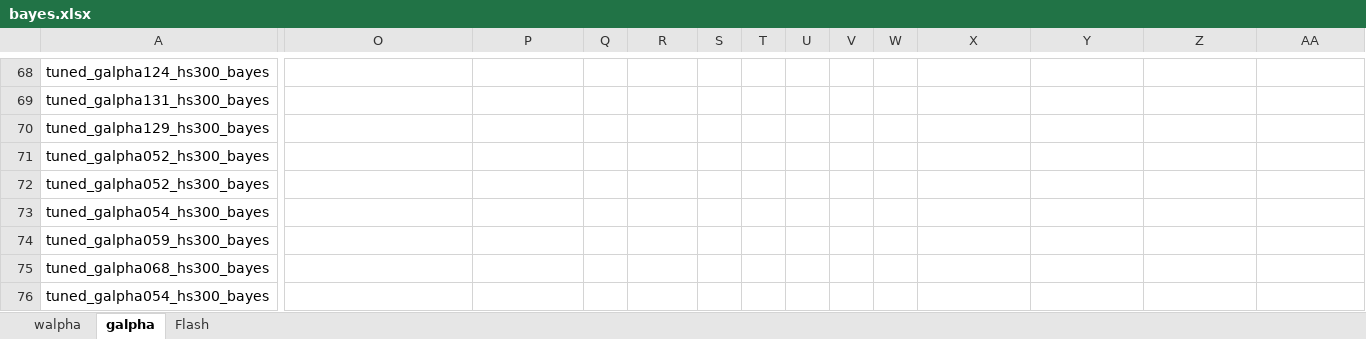
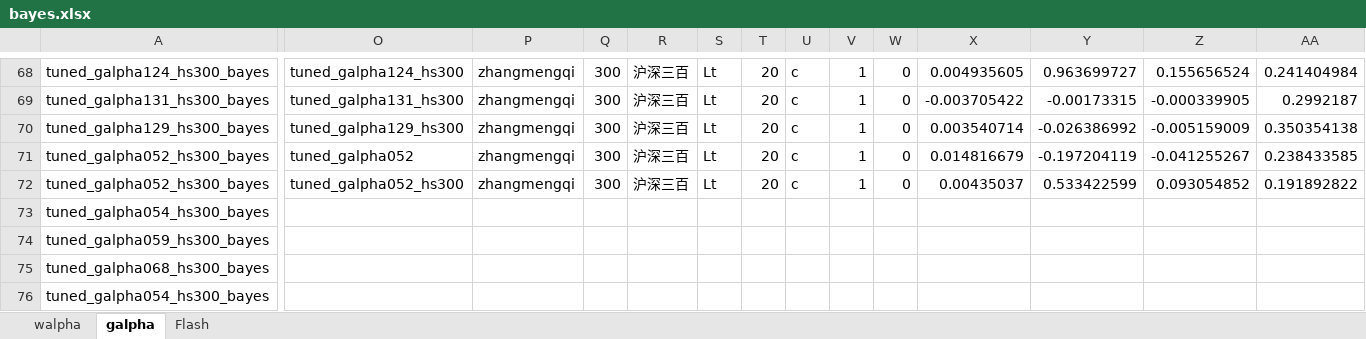
Before and after one commit to JackieZhai/TuringFactorBayes, an Excel workbook: RESULT/bayes.xlsx, sheet galpha, drawn as a sheet; only a part is shown, gaps mark what is left out; values as stored, in another font and other column widths than the file's, no borders; the diff covers the shown part only; the diff names each change by its address in the sheet, - before the commit and + after, or states it on an @@ line.

```diff
--- a/RESULT/bayes.xlsx (sheet galpha)
+++ b/RESULT/bayes.xlsx (sheet galpha)
-O68: (empty)
+O68: tuned_galpha124_hs300
-P68:P72: (empty)
+P68:P72: zhangmengqi
-Q68:Q72: (empty)
+Q68:Q72: 300
-R68:R72: (empty)
+R68:R72: 沪深三百
-S68:S72: (empty)
+S68:S72: Lt
-T68:T72: (empty)
+T68:T72: 20
-U68:U72: (empty)
+U68:U72: c
-V68:V72: (empty)
+V68:V72: 1
-W68:W72: (empty)
+W68:W72: 0
-X68: (empty)
+X68: 0.004935605
-Y68: (empty)
+Y68: 0.963699727
-Z68: (empty)
+Z68: 0.155656524
-AA68: (empty)
+AA68: 0.241404984
-O69: (empty)
+O69: tuned_galpha131_hs300
-X69: (empty)
+X69: -0.003705422
-Y69: (empty)
+Y69: -0.00173315
-Z69: (empty)
+Z69: -0.000339905
-AA69: (empty)
+AA69: 0.2992187
-O70: (empty)
+O70: tuned_galpha129_hs300
-X70: (empty)
+X70: 0.003540714
-Y70: (empty)
+Y70: -0.026386992
-Z70: (empty)
+Z70: -0.005159009
-AA70: (empty)
+AA70: 0.350354138
-O71: (empty)
+O71: tuned_galpha052
-X71: (empty)
+X71: 0.014816679
-Y71: (empty)
+Y71: -0.197204119
-Z71: (empty)
+Z71: -0.041255267
-AA71: (empty)
+AA71: 0.238433585
-O72: (empty)
+O72: tuned_galpha052_hs300
-X72: (empty)
+X72: 0.00435037
-Y72: (empty)
+Y72: 0.533422599
-Z72: (empty)
+Z72: 0.093054852
-AA72: (empty)
+AA72: 0.191892822
```
Also changed, not shown: 78 edited cells elsewhere in this sheet.
